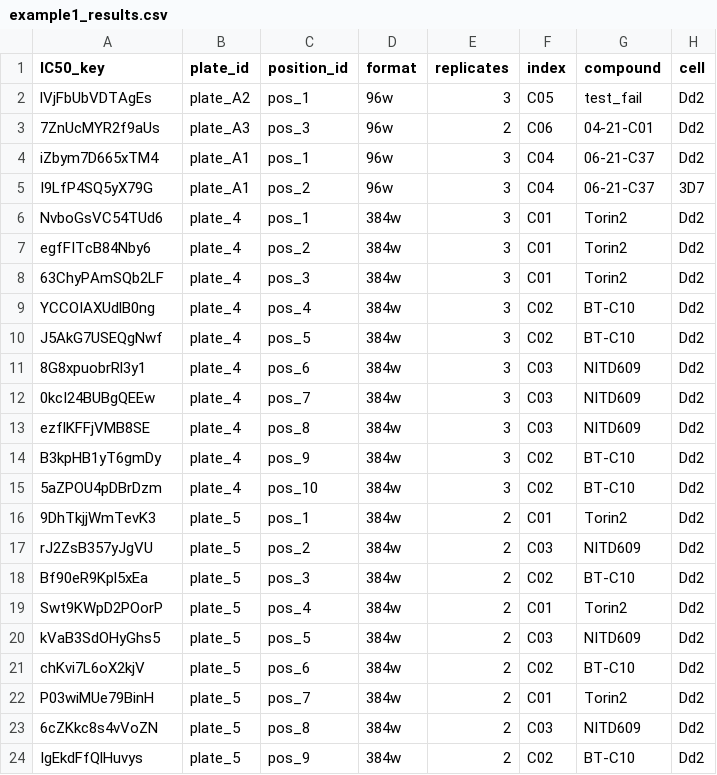
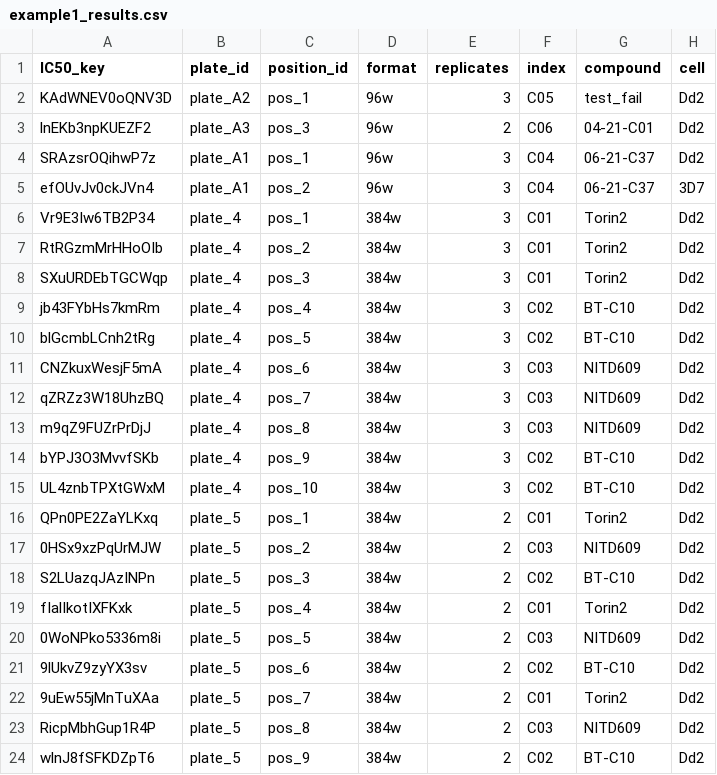
Before and after one commit to rayVonW/batchCurve, a CSV file: inst/extdata/example1_results.csv, drawn as a sheet; only a part is shown; the diff names each change by its address in the sheet, - before the commit and + after, or states it on an @@ line.

```diff
--- a/inst/extdata/example1_results.csv
+++ b/inst/extdata/example1_results.csv
-A2 (IC50_key): lVjFbUbVDTAgEs
+A2 (IC50_key): KAdWNEV0oQNV3D
-A3 (IC50_key): 7ZnUcMYR2f9aUs
+A3 (IC50_key): lnEKb3npKUEZF2
-A4 (IC50_key): iZbym7D665xTM4
+A4 (IC50_key): SRAzsrOQihwP7z
-A5 (IC50_key): I9LfP4SQ5yX79G
+A5 (IC50_key): efOUvJv0ckJVn4
-A6 (IC50_key): NvboGsVC54TUd6
+A6 (IC50_key): Vr9E3Iw6TB2P34
-A7 (IC50_key): egfFITcB84Nby6
+A7 (IC50_key): RtRGzmMrHHoOIb
-A8 (IC50_key): 63ChyPAmSQb2LF
+A8 (IC50_key): SXuURDEbTGCWqp
-A9 (IC50_key): YCCOIAXUdlB0ng
+A9 (IC50_key): jb43FYbHs7kmRm
-A10 (IC50_key): J5AkG7USEQgNwf
+A10 (IC50_key): blGcmbLCnh2tRg
-A11 (IC50_key): 8G8xpuobrRl3y1
+A11 (IC50_key): CNZkuxWesjF5mA
-A12 (IC50_key): 0kcI24BUBgQEEw
+A12 (IC50_key): qZRZz3W18UhzBQ
-A13 (IC50_key): ezflKFFjVMB8SE
+A13 (IC50_key): m9qZ9FUZrPrDjJ
-A14 (IC50_key): B3kpHB1yT6gmDy
+A14 (IC50_key): bYPJ3O3MvvfSKb
-A15 (IC50_key): 5aZPOU4pDBrDzm
+A15 (IC50_key): UL4znbTPXtGWxM
-A16 (IC50_key): 9DhTkjjWmTevK3
+A16 (IC50_key): QPn0PE2ZaYLKxq
-A17 (IC50_key): rJ2ZsB357yJgVU
+A17 (IC50_key): 0HSx9xzPqUrMJW
-A18 (IC50_key): Bf90eR9Kpl5xEa
+A18 (IC50_key): S2LUazqJAzINPn
-A19 (IC50_key): Swt9KWpD2POorP
+A19 (IC50_key): fIalIkotIXFKxk
-A20 (IC50_key): kVaB3SdOHyGhs5
+A20 (IC50_key): 0WoNPko5336m8i
-A21 (IC50_key): chKvi7L6oX2kjV
+A21 (IC50_key): 9lUkvZ9zyYX3sv
-A22 (IC50_key): P03wiMUe79BinH
+A22 (IC50_key): 9uEw55jMnTuXAa
-A23 (IC50_key): 6cZKkc8s4vVoZN
+A23 (IC50_key): RicpMbhGup1R4P
-A24 (IC50_key): IgEkdFfQlHuvys
+A24 (IC50_key): wlnJ8fSFKDZpT6
```
Also changed, not shown: inst/extdata/example1_data.csv, 13 other files.
